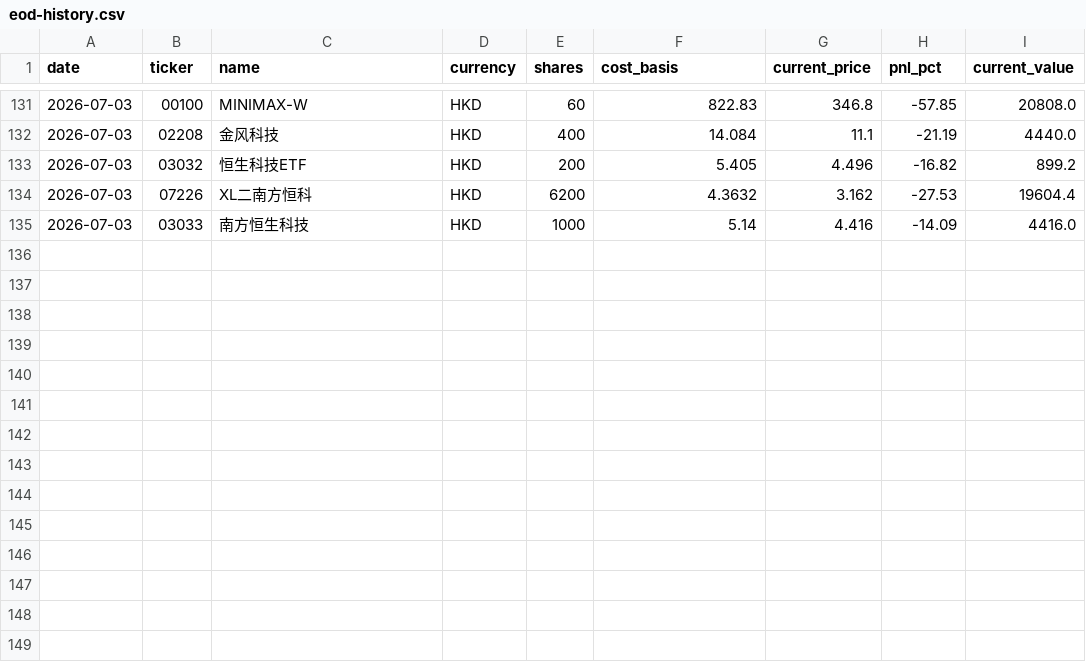
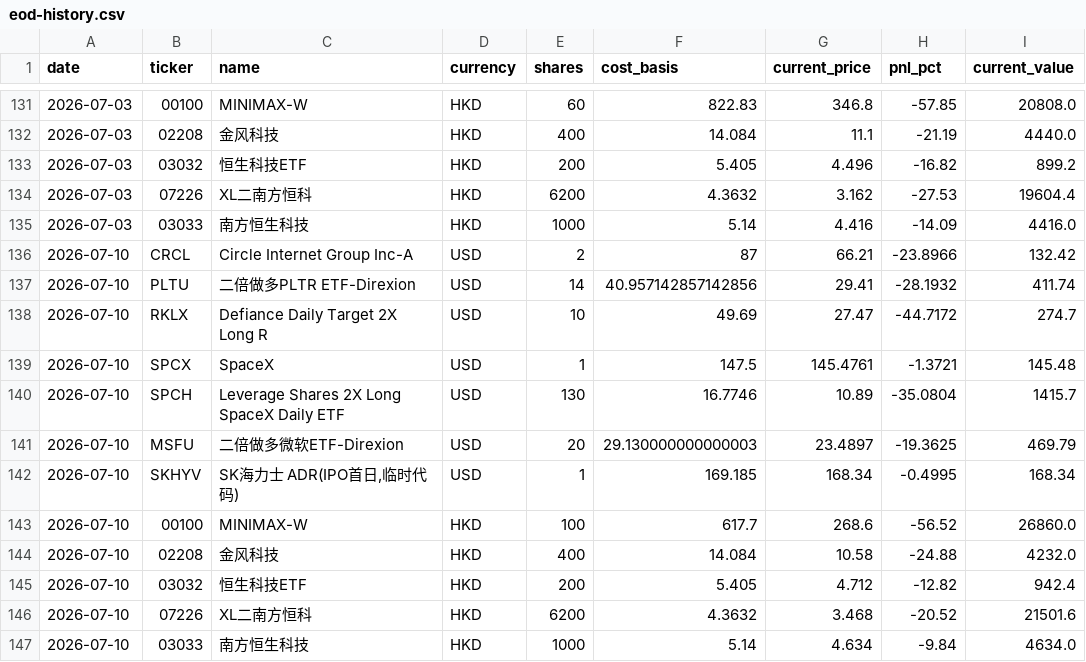
Before and after one commit to KCNyu/clawock, a CSV file: memory/archive/eod-history.csv, drawn as a sheet; only a part is shown, gaps mark what is left out; the diff names each change by its address in the sheet, - before the commit and + after, or states it on an @@ line.

```diff
--- a/memory/archive/eod-history.csv
+++ b/memory/archive/eod-history.csv
+row 136: 2026-07-10 | CRCL | Circle Internet Group Inc-A | USD | 2 | 87 | 66.21 | -23.8966 | 132.42
+row 137: 2026-07-10 | PLTU | 二倍做多PLTR ETF-Direxion | USD | 14 | 40.957142857142856 | 29.41 | -28.1932 | 411.74
+row 138: 2026-07-10 | RKLX | Defiance Daily Target 2X Long R | USD | 10 | 49.69 | 27.47 | -44.7172 | 274.7
+row 139: 2026-07-10 | SPCX | SpaceX | USD | 1 | 147.5 | 145.4761 | -1.3721 | 145.48
+row 140: 2026-07-10 | SPCH | Leverage Shares 2X Long SpaceX Daily ETF | USD | 130 | 16.7746 | 10.89 | -35.0804 | 1415.7
+row 141: 2026-07-10 | MSFU | 二倍做多微软ETF-Direxion | USD | 20 | 29.130000000000003 | 23.4897 | -19.3625 | 469.79
+row 142: 2026-07-10 | SKHYV | SK海力士 ADR(IPO首日,临时代码) | USD | 1 | 169.185 | 168.34 | -0.4995 | 168.34
+row 143: 2026-07-10 | 00100 | MINIMAX-W | HKD | 100 | 617.7 | 268.6 | -56.52 | 26860.0
+row 144: 2026-07-10 | 02208 | 金风科技 | HKD | 400 | 14.084 | 10.58 | -24.88 | 4232.0
+row 145: 2026-07-10 | 03032 | 恒生科技ETF | HKD | 200 | 5.405 | 4.712 | -12.82 | 942.4
+row 146: 2026-07-10 | 07226 | XL二南方恒科 | HKD | 6200 | 4.3632 | 3.468 | -20.52 | 21501.6
+row 147: 2026-07-10 | 03033 | 南方恒生科技 | HKD | 1000 | 5.14 | 4.634 | -9.84 | 4634.0
```
